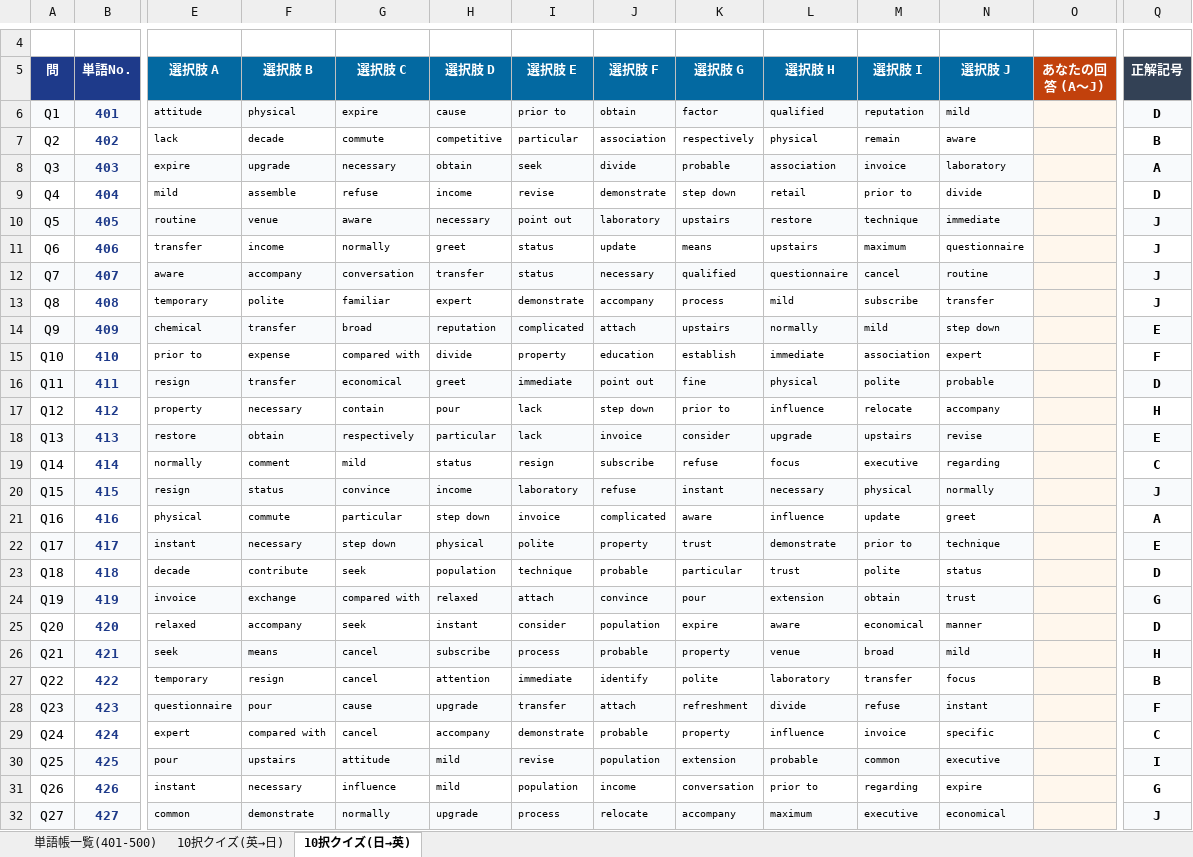
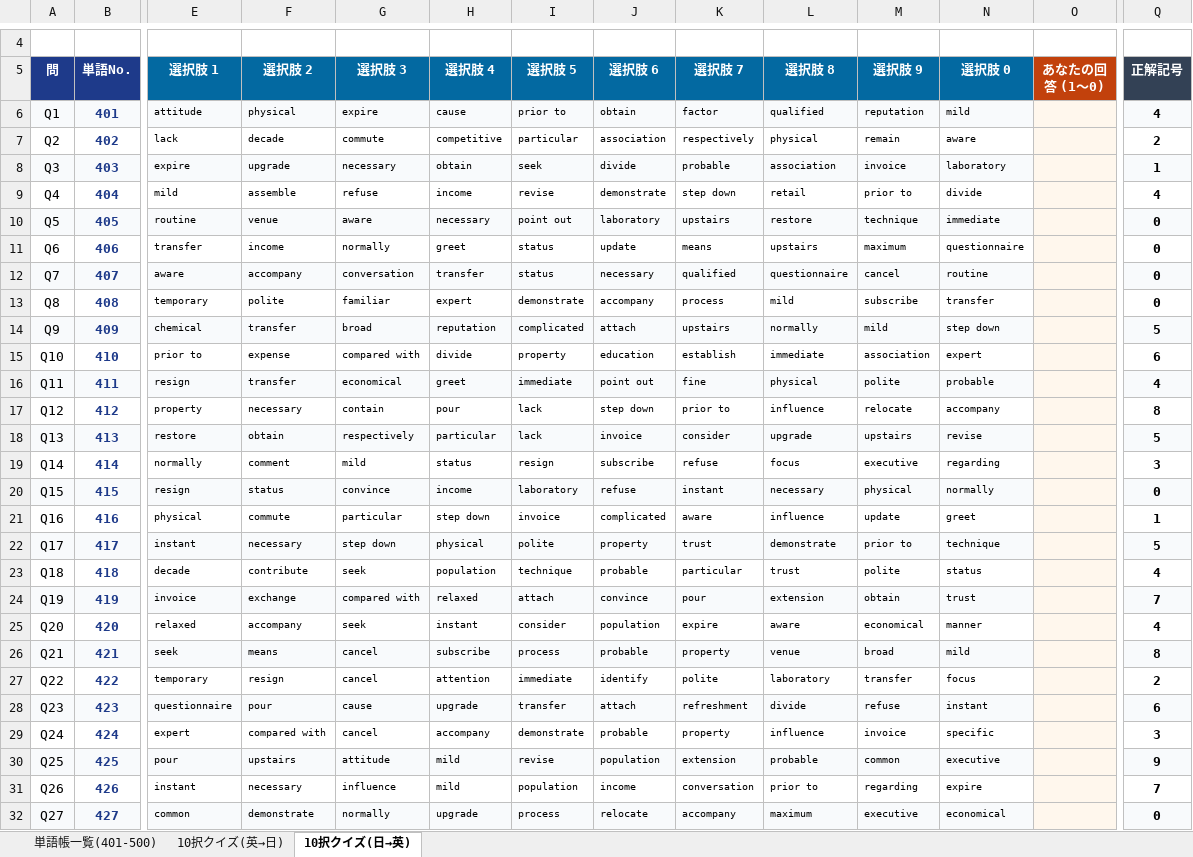
Before and after one commit to saku-C/toeic-quiz-401-500, an Excel workbook: TOEIC_Words_401-500_100Quiz.xlsx, sheet 10択クイズ(日→英), drawn as a sheet; only a part is shown, gaps mark what is left out; values as stored, in another font and other column widths than the file's, no borders; conditional formats not drawn; the diff covers the shown part only; the diff names each change by its address in the sheet, - before the commit and + after, or states it on an @@ line.

Commit message:
Update quiz choices from A~J to 1~0 (including keyboard shortcut support)

```diff
--- a/TOEIC_Words_401-500_100Quiz.xlsx (sheet 10択クイズ(日→英))
+++ b/TOEIC_Words_401-500_100Quiz.xlsx (sheet 10択クイズ(日→英))
-E5: 選択肢 A
+E5: 選択肢 1
-F5: 選択肢 B
+F5: 選択肢 2
-G5: 選択肢 C
+G5: 選択肢 3
-H5: 選択肢 D
+H5: 選択肢 4
-I5: 選択肢 E
+I5: 選択肢 5
-J5: 選択肢 F
+J5: 選択肢 6
-K5: 選択肢 G
+K5: 選択肢 7
-L5: 選択肢 H
+L5: 選択肢 8
-M5: 選択肢 I
+M5: 選択肢 9
-N5: 選択肢 J
+N5: 選択肢 0
-O5: あなたの回答 (A〜J)
+O5: あなたの回答 (1〜0)
-Q6 (正解記号): D
+Q6 (正解記号): 4
-Q7 (正解記号): B
+Q7 (正解記号): 2
-Q8 (正解記号): A
+Q8 (正解記号): 1
-Q9 (正解記号): D
+Q9 (正解記号): 4
-Q10:Q13 (正解記号): J
+Q10:Q13 (正解記号): 0
-Q14 (正解記号): E
+Q14 (正解記号): 5
-Q15 (正解記号): F
+Q15 (正解記号): 6
-Q16 (正解記号): D
+Q16 (正解記号): 4
-Q17 (正解記号): H
+Q17 (正解記号): 8
-Q18 (正解記号): E
+Q18 (正解記号): 5
-Q19 (正解記号): C
+Q19 (正解記号): 3
-Q20 (正解記号): J
+Q20 (正解記号): 0
-Q21 (正解記号): A
+Q21 (正解記号): 1
-Q22 (正解記号): E
+Q22 (正解記号): 5
-Q23 (正解記号): D
+Q23 (正解記号): 4
-Q24 (正解記号): G
+Q24 (正解記号): 7
-Q25 (正解記号): D
+Q25 (正解記号): 4
-Q26 (正解記号): H
+Q26 (正解記号): 8
-Q27 (正解記号): B
+Q27 (正解記号): 2
-Q28 (正解記号): F
+Q28 (正解記号): 6
-Q29 (正解記号): C
+Q29 (正解記号): 3
-Q30 (正解記号): I
+Q30 (正解記号): 9
-Q31 (正解記号): G
+Q31 (正解記号): 7
-Q32 (正解記号): J
+Q32 (正解記号): 0
```
Also changed, not shown: 73 edited cells elsewhere in this sheet, sheet 10択クイズ(英→日), 5 other files.
